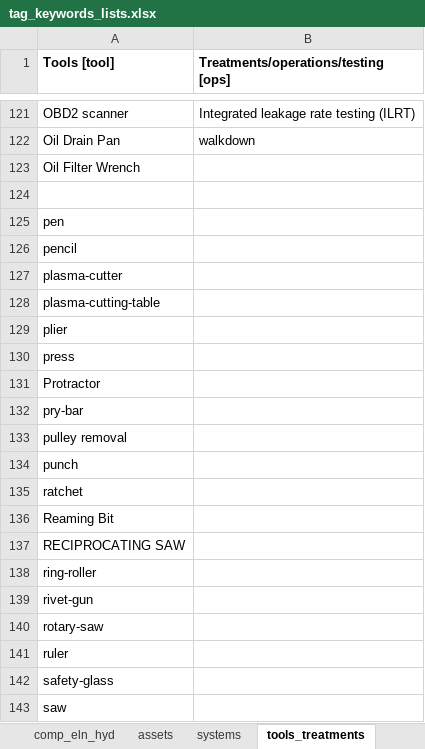
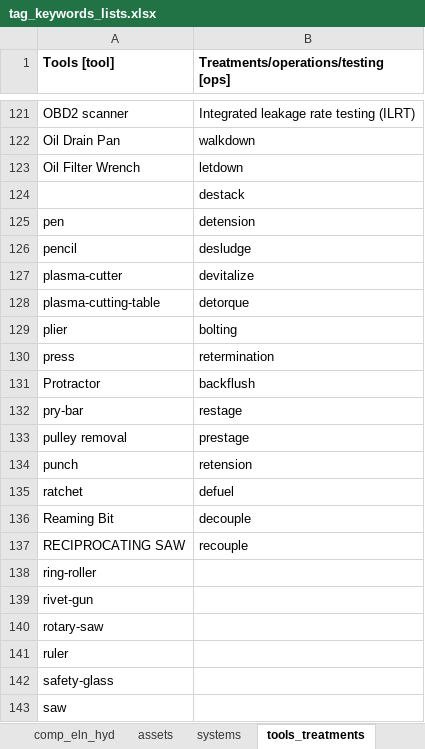
Before and after one commit to idaholab/SR2ML, an Excel workbook: src/nlp/data/tag_keywords_lists.xlsx, sheet tools_treatments, drawn as a sheet; only a part is shown, gaps mark what is left out; values as stored, in another font and other column widths than the file's, no borders; the diff names each change by its address in the sheet, - before the commit and + after, or states it on an @@ line.

```diff
--- a/src/nlp/data/tag_keywords_lists.xlsx (sheet tools_treatments)
+++ b/src/nlp/data/tag_keywords_lists.xlsx (sheet tools_treatments)
-B123: (empty)
+B123: letdown
-B124: (empty)
+B124: destack
-B125: (empty)
+B125: detension
-B126: (empty)
+B126: desludge
-B127: (empty)
+B127: devitalize
-B128: (empty)
+B128: detorque
-B129: (empty)
+B129: bolting
-B130: (empty)
+B130: retermination
-B131: (empty)
+B131: backflush
-B132: (empty)
+B132: restage
-B133: (empty)
+B133: prestage
-B134: (empty)
+B134: retension
-B135: (empty)
+B135: defuel
-B136: (empty)
+B136: decouple
-B137: (empty)
+B137: recouple
```
Also changed, not shown: src/nlp/data/abbreviations.xlsx, src/nlp/data/timing.xlsx.
